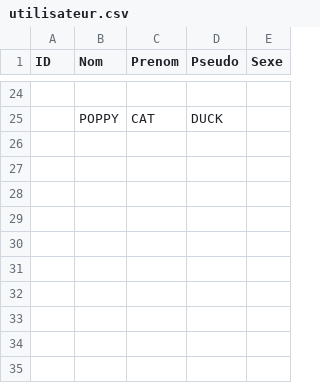
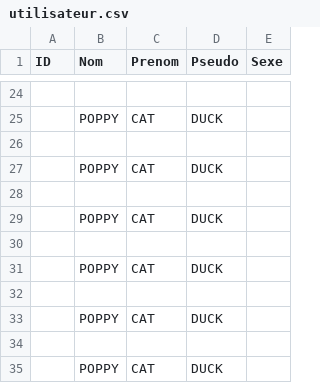
Before and after one commit to NamuroisThomas/Projet-Python, a CSV file: utilisateur_sauvegarde/utilisateur.csv, drawn as a sheet; only a part is shown, gaps mark what is left out; the diff names each change by its address in the sheet, - before the commit and + after, or states it on an @@ line.

```diff
--- a/utilisateur_sauvegarde/utilisateur.csv
+++ b/utilisateur_sauvegarde/utilisateur.csv
+row 26: (empty)
+row 27:  | POPPY | CAT | DUCK
+row 28: (empty)
+row 29:  | POPPY | CAT | DUCK
+row 30: (empty)
+row 31:  | POPPY | CAT | DUCK
+row 32: (empty)
+row 33:  | POPPY | CAT | DUCK
+row 34: (empty)
+row 35:  | POPPY | CAT | DUCK
```
Also changed, not shown: utilisateur_test.csv, 4 other files.
